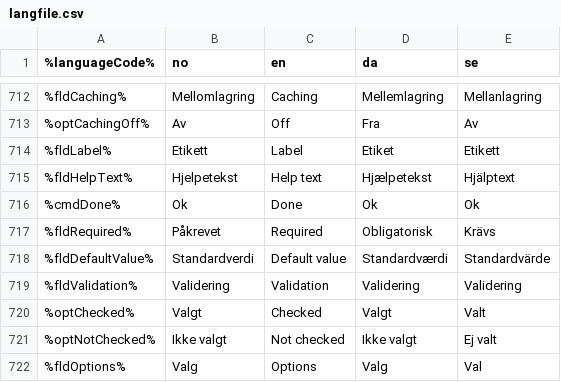
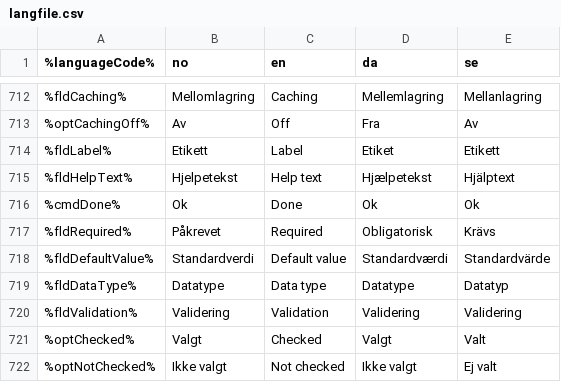
Before and after one commit to welcor/cms-ce, a CSV file: modules/cms-core/src/main/resources/com/enonic/cms/core/langfile.csv, drawn as a sheet; only a part is shown, gaps mark what is left out; the shorter side is filled out with more unchanged rows; the diff names each change by its address in the sheet, - before the commit and + after, or states it on an @@ line.

Commit message:
- Display defined data type for portlet and page template parameter

```diff
--- a/modules/cms-core/src/main/resources/com/enonic/cms/core/langfile.csv
+++ b/modules/cms-core/src/main/resources/com/enonic/cms/core/langfile.csv
+row 719: %fldDataType% | Datatype | Data type | Datatype | Datatyp
```
Also changed, not shown: 2 other files.
